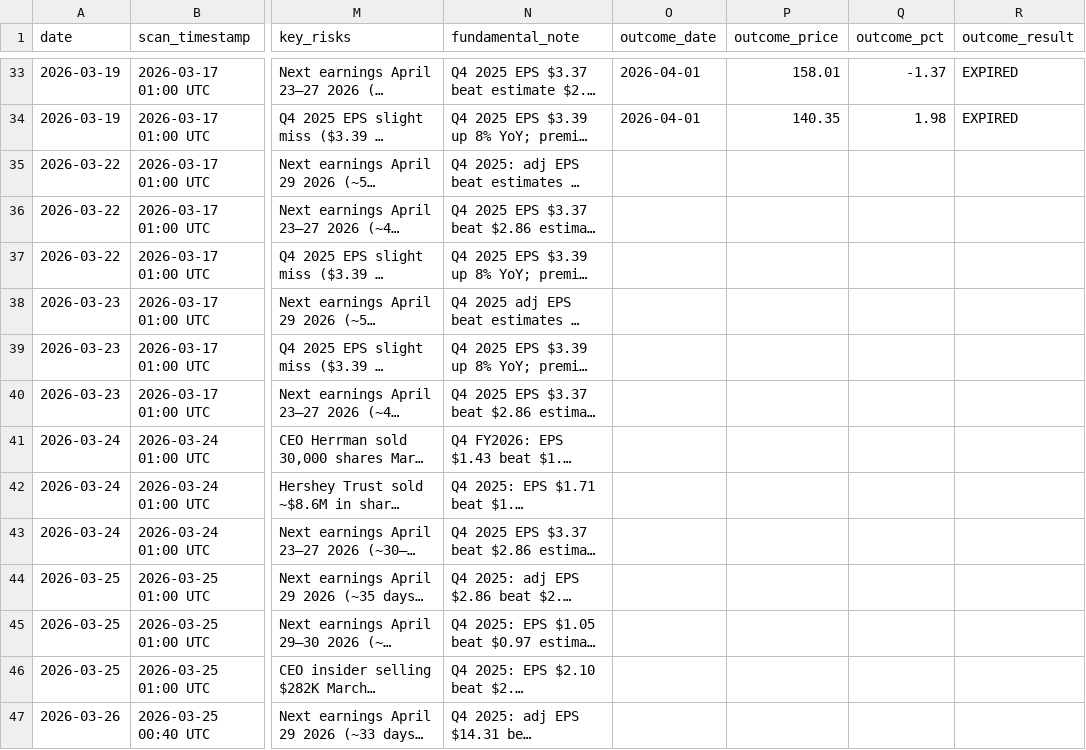
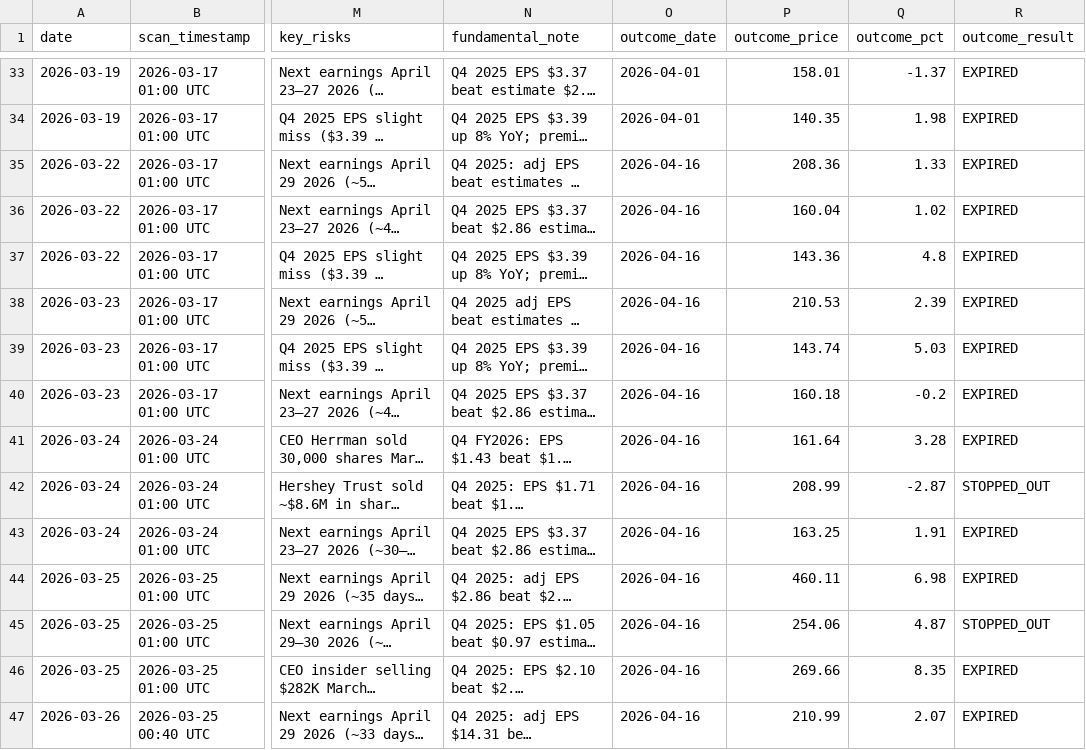
Before and after one commit to restieauxbro/trading-strategies, a CSV file: strategies/archived/momentum-pullback/trades-log.csv, drawn as a sheet; only a part is shown, gaps mark what is left out; long unchanged cells end in …; the diff covers the shown part only; the diff names each change by its address in the sheet, - before the commit and + after, or states it on an @@ line.

```diff
--- a/strategies/archived/momentum-pullback/trades-log.csv
+++ b/strategies/archived/momentum-pullback/trades-log.csv
-O35:O47 (outcome_date): (empty)
+O35:O47 (outcome_date): 2026-04-16
-P35 (outcome_price): (empty)
+P35 (outcome_price): 208.36
-Q35 (outcome_pct): (empty)
+Q35 (outcome_pct): 1.33
-R35:R41 (outcome_result): (empty)
+R35:R41 (outcome_result): EXPIRED
-P36 (outcome_price): (empty)
+P36 (outcome_price): 160.04
-Q36 (outcome_pct): (empty)
+Q36 (outcome_pct): 1.02
-P37 (outcome_price): (empty)
+P37 (outcome_price): 143.36
-Q37 (outcome_pct): (empty)
+Q37 (outcome_pct): 4.8
-P38 (outcome_price): (empty)
+P38 (outcome_price): 210.53
-Q38 (outcome_pct): (empty)
+Q38 (outcome_pct): 2.39
-P39 (outcome_price): (empty)
+P39 (outcome_price): 143.74
-Q39 (outcome_pct): (empty)
+Q39 (outcome_pct): 5.03
-P40 (outcome_price): (empty)
+P40 (outcome_price): 160.18
-Q40 (outcome_pct): (empty)
+Q40 (outcome_pct): -0.2
-P41 (outcome_price): (empty)
+P41 (outcome_price): 161.64
-Q41 (outcome_pct): (empty)
+Q41 (outcome_pct): 3.28
-P42 (outcome_price): (empty)
+P42 (outcome_price): 208.99
-Q42 (outcome_pct): (empty)
+Q42 (outcome_pct): -2.87
-R42 (outcome_result): (empty)
+R42 (outcome_result): STOPPED_OUT
-P43 (outcome_price): (empty)
+P43 (outcome_price): 163.25
-Q43 (outcome_pct): (empty)
+Q43 (outcome_pct): 1.91
-R43:R44 (outcome_result): (empty)
+R43:R44 (outcome_result): EXPIRED
-P44 (outcome_price): (empty)
+P44 (outcome_price): 460.11
-Q44 (outcome_pct): (empty)
+Q44 (outcome_pct): 6.98
-P45 (outcome_price): (empty)
+P45 (outcome_price): 254.06
-Q45 (outcome_pct): (empty)
+Q45 (outcome_pct): 4.87
-R45 (outcome_result): (empty)
+R45 (outcome_result): STOPPED_OUT
-P46 (outcome_price): (empty)
+P46 (outcome_price): 269.66
-Q46 (outcome_pct): (empty)
+Q46 (outcome_pct): 8.35
-R46:R47 (outcome_result): (empty)
+R46:R47 (outcome_result): EXPIRED
-P47 (outcome_price): (empty)
+P47 (outcome_price): 210.99
-Q47 (outcome_pct): (empty)
+Q47 (outcome_pct): 2.07
```
Also changed, not shown: 40 edited cells elsewhere in this file, 5 other files.
